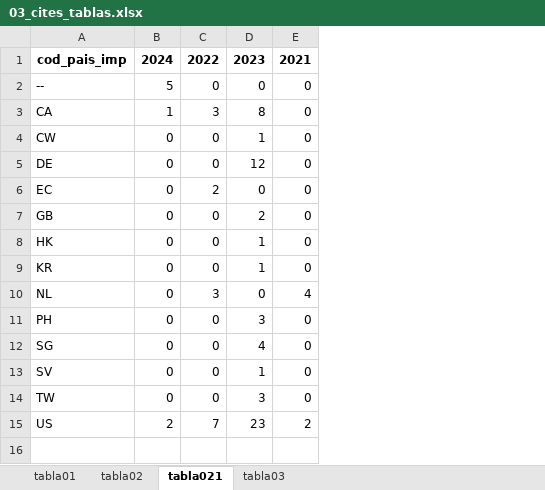
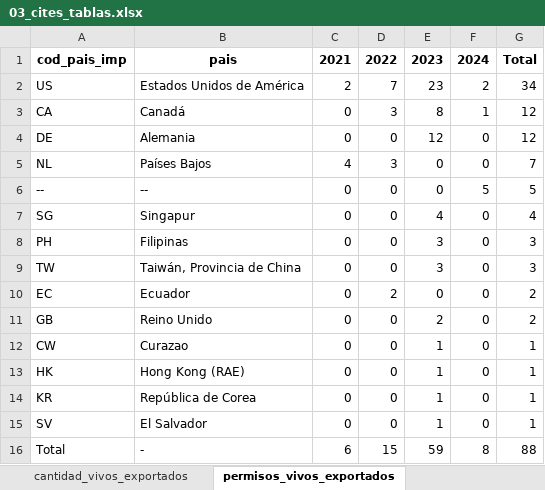
Before and after one commit to matjaviernunez/wcs, an Excel workbook: 55_Entregable tabulados/intermedios/03_cites_tablas.xlsx, sheet permisos_vivos_exportados, drawn as a sheet; values as stored, in another font and other column widths than the file's, no borders; removed rows and columns are numbered as before the commit, all else as after; the diff names each change by its address in the sheet, - before the commit and + after, or states it on an @@ line.

```diff
--- a/55_Entregable tabulados/intermedios/03_cites_tablas.xlsx (sheet permisos_vivos_exportados)
+++ b/55_Entregable tabulados/intermedios/03_cites_tablas.xlsx (sheet permisos_vivos_exportados)
-sheet tab: tabla02
+sheet tab: cantidad_vivos_exportados
-sheet tab: tabla021
+sheet tab: permisos_vivos_exportados
+column B, row 1: pais; rows 3-4: Canadá | Alemania; rows 10-11: Ecuador | Reino Unido; rows 13-15: Hong Kong (RAE) | República de Corea | El Salvador
+column G, row 1: Total; rows 3-4: 12 | 12; rows 10-11: 2 | 2; rows 13-15: all 1
-C1: 2024
+C1: 2021
-F1: 2021
+F1: 2024
-row 2: -- | 5 | 0 | 0 | 0
@@ row 15 moved to row 2: US @@
-C3: 1
+C3: 0
-F3: 0
+F3: 1
+row 5: NL | Países Bajos | 4 | 3 | 0 | 0 | 7
+row 6: -- | -- | 0 | 0 | 0 | 5 | 5
@@ row 12 moved to row 7: SG @@
@@ row 11 moved to row 8: PH @@
@@ row 14 moved to row 9: TW @@
@@ row 4 moved to row 12: CW @@
-row 10: NL | 0 | 3 | 0 | 4
+row 16: Total | - | 6 | 15 | 59 | 8 | 88
```
Also changed, not shown: sheet cantidad_vivos_exportados, sheet cantidad_sin_vida_exportados, other sheet tabs, 05_Entregable 3/envio/Dominio de Valores/CITES/codigos_cites.xlsx, 7 other files.
